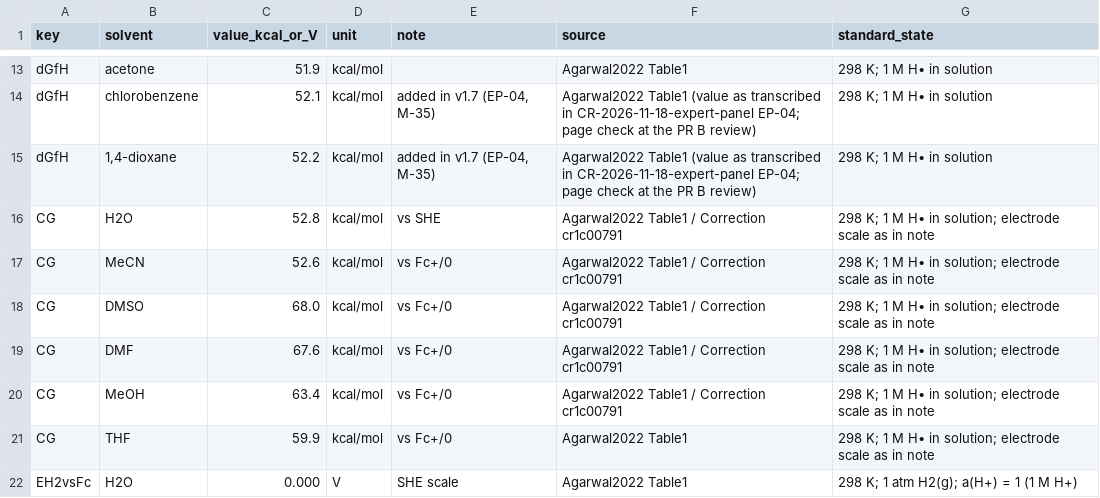
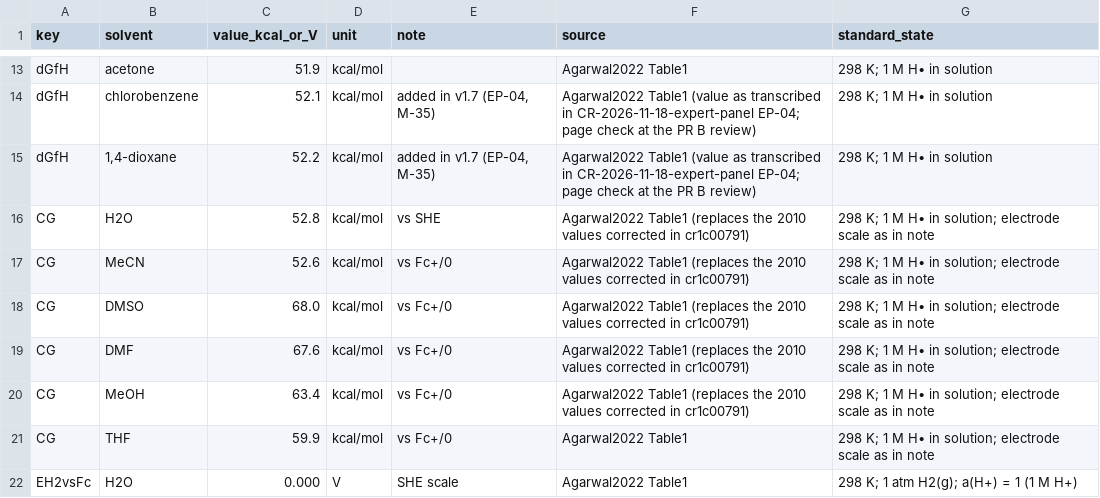
Before and after one commit to carsten-streb/pcetbase, a CSV file: data/constants.csv, drawn as a sheet; only a part is shown, gaps mark what is left out.

```diff
--- a/data/constants.csv
+++ b/data/constants.csv
@@ -15,7 +15,7 @@ dGfH,chlorobenzene,52.1,kcal/mol,"added in v1.7 (EP-04, M-35)",Agarwal2022 Table
 dGfH,"1,4-dioxane",52.2,kcal/mol,"added in v1.7 (EP-04, M-35)",Agarwal2022 Table1 (value as transcribed in CR-2026-11-18-expert-panel EP-04; page check at the PR B review),298 K; 1 M H• in solution
-CG,H2O,52.8,kcal/mol,vs SHE,Agarwal2022 Table1 / Correction cr1c00791,298 K; 1 M H• in solution; electrode scale as in note
-CG,MeCN,52.6,kcal/mol,vs Fc+/0,Agarwal2022 Table1 / Correction cr1c00791,298 K; 1 M H• in solution; electrode scale as in note
-CG,DMSO,68.0,kcal/mol,vs Fc+/0,Agarwal2022 Table1 / Correction cr1c00791,298 K; 1 M H• in solution; electrode scale as in note
-CG,DMF,67.6,kcal/mol,vs Fc+/0,Agarwal2022 Table1 / Correction cr1c00791,298 K; 1 M H• in solution; electrode scale as in note
-CG,MeOH,63.4,kcal/mol,vs Fc+/0,Agarwal2022 Table1 / Correction cr1c00791,298 K; 1 M H• in solution; electrode scale as in note
+CG,H2O,52.8,kcal/mol,vs SHE,Agarwal2022 Table1 (replaces the 2010 values corrected in cr1c00791),298 K; 1 M H• in solution; electrode scale as in note
+CG,MeCN,52.6,kcal/mol,vs Fc+/0,Agarwal2022 Table1 (replaces the 2010 values corrected in cr1c00791),298 K; 1 M H• in solution; electrode scale as in note
+CG,DMSO,68.0,kcal/mol,vs Fc+/0,Agarwal2022 Table1 (replaces the 2010 values corrected in cr1c00791),298 K; 1 M H• in solution; electrode scale as in note
+CG,DMF,67.6,kcal/mol,vs Fc+/0,Agarwal2022 Table1 (replaces the 2010 values corrected in cr1c00791),298 K; 1 M H• in solution; electrode scale as in note
+CG,MeOH,63.4,kcal/mol,vs Fc+/0,Agarwal2022 Table1 (replaces the 2010 values corrected in cr1c00791),298 K; 1 M H• in solution; electrode scale as in note
 CG,THF,59.9,kcal/mol,vs Fc+/0,Agarwal2022 Table1,298 K; 1 M H• in solution; electrode scale as in note
```
Also changed, not shown: derived/analysis.csv, 13 other files.
